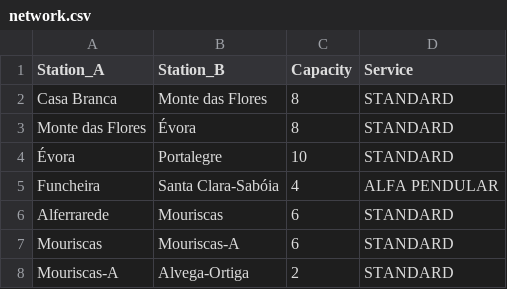
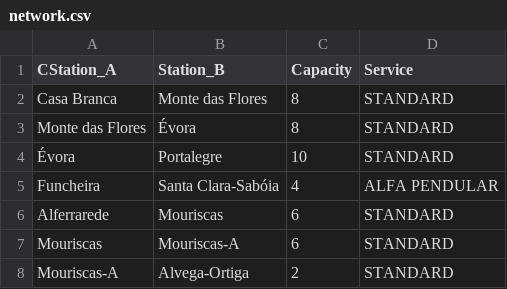
Before and after one commit to Xicofrancio/DA_PROJETO, a CSV file: csv/network.csv, drawn as a sheet; only a part is shown.

```diff
--- a/csv/network.csv
+++ b/csv/network.csv
@@ -1,2 +1,2 @@
-Station_A,Station_B,Capacity,Service
+CStation_A,Station_B,Capacity,Service
 Casa Branca,Monte das Flores,8,STANDARD
```
Also changed, not shown: 10 other files.
